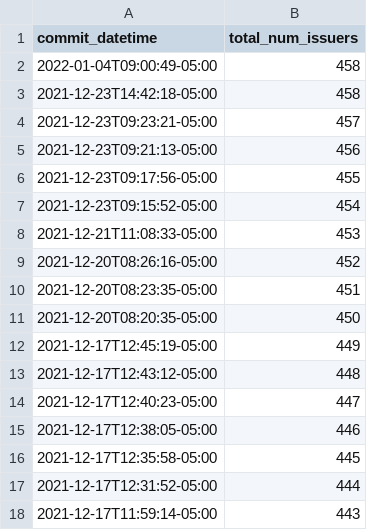
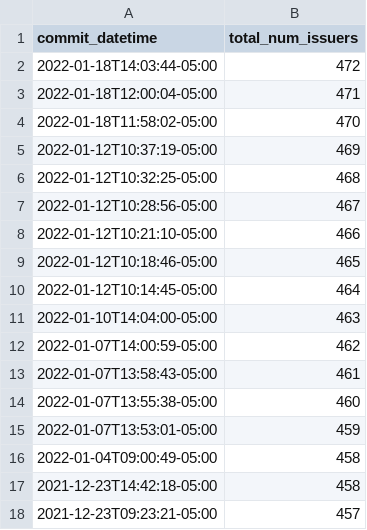
Before and after one commit to dleve123/vci-directory, a CSV file: scripts/analytics/data/issuer_count_totals_over_time.csv, drawn as a sheet; only a part is shown; the shorter side is filled out with more unchanged rows.

Commit message:
data: refresh issuer count

```diff
--- a/scripts/analytics/data/issuer_count_totals_over_time.csv
+++ b/scripts/analytics/data/issuer_count_totals_over_time.csv
@@ -1,2 +1,16 @@
 commit_datetime,total_num_issuers
+2022-01-18T14:03:44-05:00,472
+2022-01-18T12:00:04-05:00,471
+2022-01-18T11:58:02-05:00,470
+2022-01-12T10:37:19-05:00,469
+2022-01-12T10:32:25-05:00,468
+2022-01-12T10:28:56-05:00,467
+2022-01-12T10:21:10-05:00,466
+2022-01-12T10:18:46-05:00,465
+2022-01-12T10:14:45-05:00,464
+2022-01-10T14:04:00-05:00,463
+2022-01-07T14:00:59-05:00,462
+2022-01-07T13:58:43-05:00,461
+2022-01-07T13:55:38-05:00,460
+2022-01-07T13:53:01-05:00,459
 2022-01-04T09:00:49-05:00,458
```
